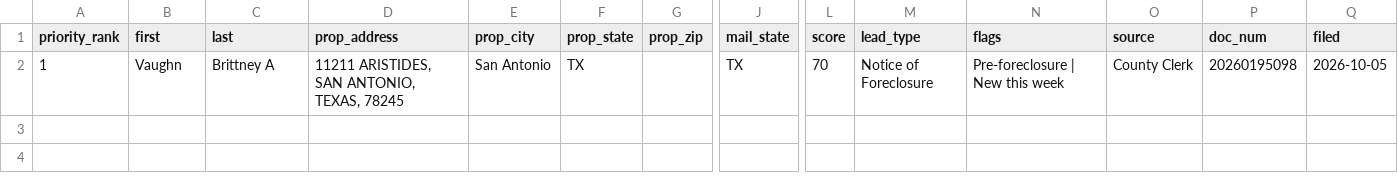
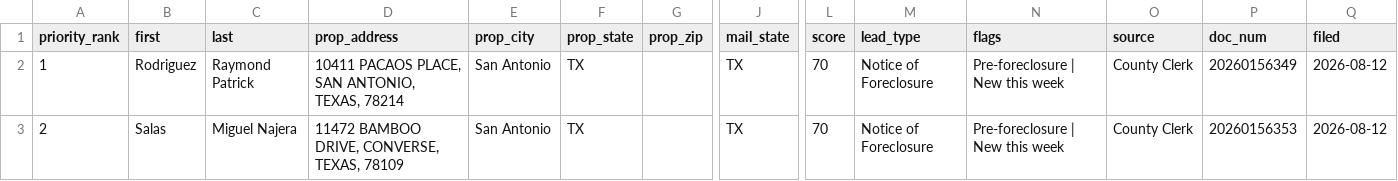
Before and after one commit to MavericktheInvestor/Bexar-Scraped-Leads, a CSV file: data/skip_trace_queue.csv, drawn as a sheet; only a part is shown, gaps mark what is left out; rows hold the shown columns only; the diff names each change by its address in the sheet, - before the commit and + after, or states it on an @@ line.

```diff
--- a/data/skip_trace_queue.csv
+++ b/data/skip_trace_queue.csv
-B2 (first): Vaughn
+B2 (first): Rodriguez
-C2 (last): Brittney A
+C2 (last): Raymond Patrick
-D2 (prop_address): 11211 ARISTIDES, SAN ANTONIO, TEXAS, 78245
+D2 (prop_address): 10411 PACAOS PLACE, SAN ANTONIO, TEXAS, 78214
-P2 (doc_num): 20260195098
+P2 (doc_num): 20260156349
-Q2 (filed): 2026-10-05
+Q2 (filed): 2026-08-12
+row 3: 2 | Salas | Miguel Najera | 11472 BAMBOO DRIVE, CONVERSE, TEXAS, 78109 | San Antonio | TX |  | TX | 70 | Notice of Foreclosure | Pre-foreclosure | New this week | County Clerk | 20260156353 | 2026-08-12
```
